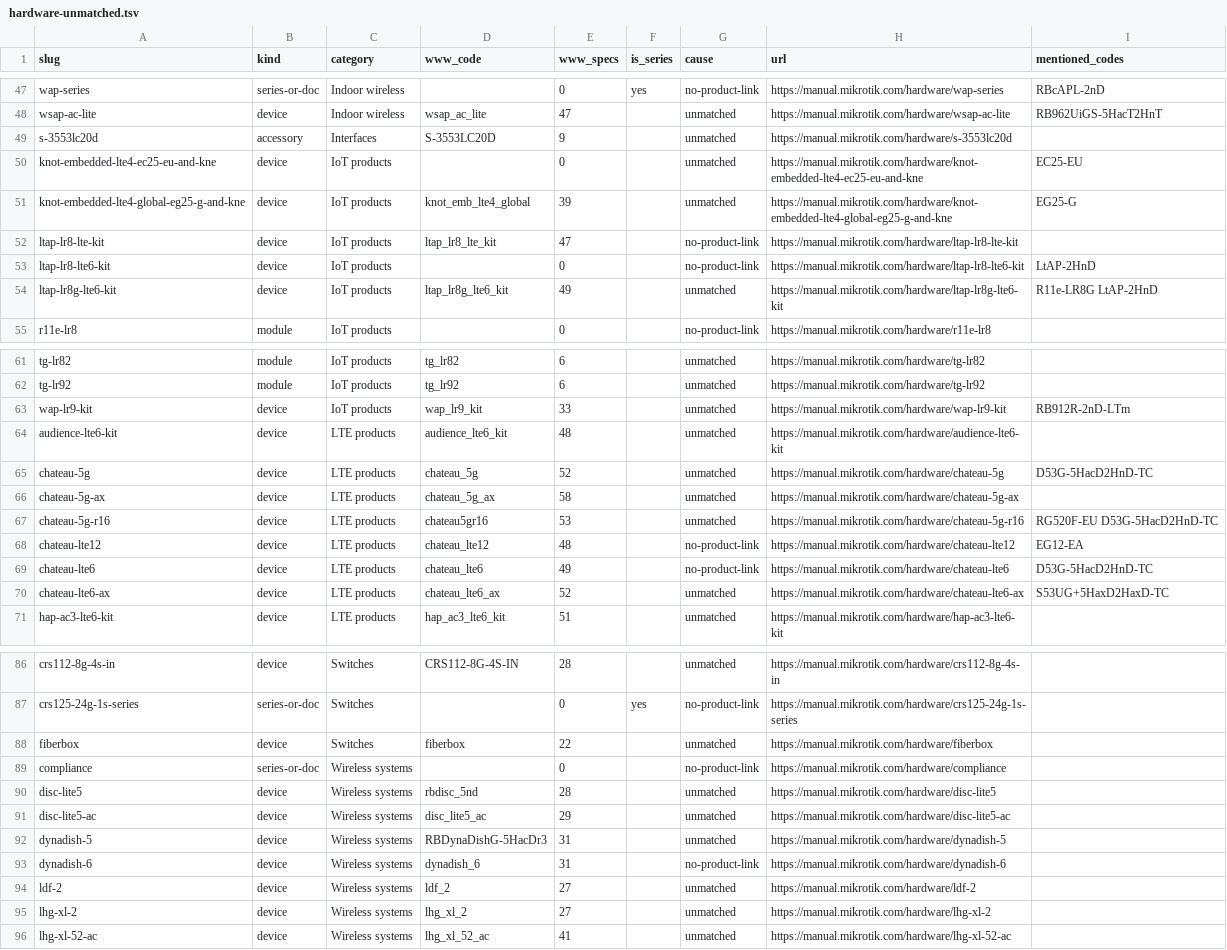
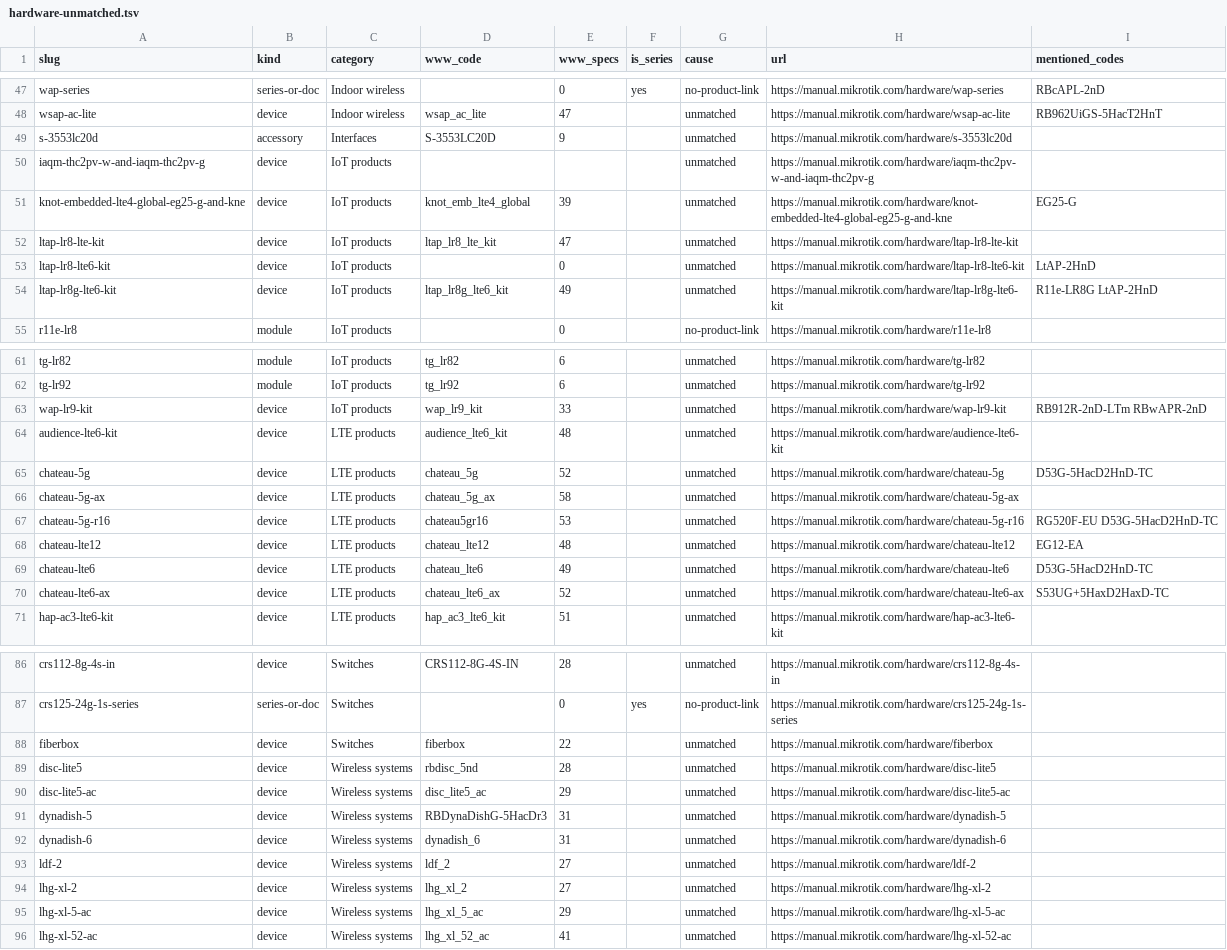
Before and after one commit to tikoci/rosetta, a TSV file: hardware-unmatched.tsv, drawn as a sheet; only a part is shown, gaps mark what is left out; the diff covers the shown part only.

```diff
--- a/hardware-unmatched.tsv
+++ b/hardware-unmatched.tsv
@@ -49,6 +49,6 @@ wsap-ac-lite	device	Indoor wireless	wsap_ac_lite	47		unmatched	https://manual.mi
 s-3553lc20d	accessory	Interfaces	S-3553LC20D	9		unmatched	https://manual.mikrotik.com/hardware/s-3553lc20d	
-knot-embedded-lte4-ec25-eu-and-kne	device	IoT products		0		unmatched	https://manual.mikrotik.com/hardware/knot-embedded-lte4-ec25-eu-and-kne	EC25-EU
+iaqm-thc2pv-w-and-iaqm-thc2pv-g	device	IoT products				unmatched	https://manual.mikrotik.com/hardware/iaqm-thc2pv-w-and-iaqm-thc2pv-g	
 knot-embedded-lte4-global-eg25-g-and-kne	device	IoT products	knot_emb_lte4_global	39		unmatched	https://manual.mikrotik.com/hardware/knot-embedded-lte4-global-eg25-g-and-kne	EG25-G
-ltap-lr8-lte-kit	device	IoT products	ltap_lr8_lte_kit	47		no-product-link	https://manual.mikrotik.com/hardware/ltap-lr8-lte-kit	
-ltap-lr8-lte6-kit	device	IoT products		0		no-product-link	https://manual.mikrotik.com/hardware/ltap-lr8-lte6-kit	LtAP-2HnD
+ltap-lr8-lte-kit	device	IoT products	ltap_lr8_lte_kit	47		unmatched	https://manual.mikrotik.com/hardware/ltap-lr8-lte-kit	
+ltap-lr8-lte6-kit	device	IoT products		0		unmatched	https://manual.mikrotik.com/hardware/ltap-lr8-lte6-kit	LtAP-2HnD
 ltap-lr8g-lte6-kit	device	IoT products	ltap_lr8g_lte6_kit	49		unmatched	https://manual.mikrotik.com/hardware/ltap-lr8g-lte6-kit	R11e-LR8G LtAP-2HnD
@@ -62,3 +62,3 @@ tg-lr82	module	IoT products	tg_lr82	6		unmatched	https://manual.mikrotik.com/har
 tg-lr92	module	IoT products	tg_lr92	6		unmatched	https://manual.mikrotik.com/hardware/tg-lr92	
-wap-lr9-kit	device	IoT products	wap_lr9_kit	33		unmatched	https://manual.mikrotik.com/hardware/wap-lr9-kit	RB912R-2nD-LTm
+wap-lr9-kit	device	IoT products	wap_lr9_kit	33		unmatched	https://manual.mikrotik.com/hardware/wap-lr9-kit	RB912R-2nD-LTm RBwAPR-2nD
 audience-lte6-kit	device	LTE products	audience_lte6_kit	48		unmatched	https://manual.mikrotik.com/hardware/audience-lte6-kit	
@@ -67,4 +67,4 @@ chateau-5g-ax	device	LTE products	chateau_5g_ax	58		unmatched	https://manual.mik
 chateau-5g-r16	device	LTE products	chateau5gr16	53		unmatched	https://manual.mikrotik.com/hardware/chateau-5g-r16	RG520F-EU D53G-5HacD2HnD-TC
-chateau-lte12	device	LTE products	chateau_lte12	48		no-product-link	https://manual.mikrotik.com/hardware/chateau-lte12	EG12-EA
-chateau-lte6	device	LTE products	chateau_lte6	49		no-product-link	https://manual.mikrotik.com/hardware/chateau-lte6	D53G-5HacD2HnD-TC
+chateau-lte12	device	LTE products	chateau_lte12	48		unmatched	https://manual.mikrotik.com/hardware/chateau-lte12	EG12-EA
+chateau-lte6	device	LTE products	chateau_lte6	49		unmatched	https://manual.mikrotik.com/hardware/chateau-lte6	D53G-5HacD2HnD-TC
 chateau-lte6-ax	device	LTE products	chateau_lte6_ax	52		unmatched	https://manual.mikrotik.com/hardware/chateau-lte6-ax	S53UG+5HaxD2HaxD-TC
@@ -88,3 +88,2 @@ crs125-24g-1s-series	series-or-doc	Switches		0	yes	no-product-link	https://manua
 fiberbox	device	Switches	fiberbox	22		unmatched	https://manual.mikrotik.com/hardware/fiberbox	
-compliance	series-or-doc	Wireless systems		0		no-product-link	https://manual.mikrotik.com/hardware/compliance	
 disc-lite5	device	Wireless systems	rbdisc_5nd	28		unmatched	https://manual.mikrotik.com/hardware/disc-lite5	
@@ -92,5 +91,6 @@ disc-lite5-ac	device	Wireless systems	disc_lite5_ac	29		unmatched	https://manual
 dynadish-5	device	Wireless systems	RBDynaDishG-5HacDr3	31		unmatched	https://manual.mikrotik.com/hardware/dynadish-5	
-dynadish-6	device	Wireless systems	dynadish_6	31		no-product-link	https://manual.mikrotik.com/hardware/dynadish-6	
+dynadish-6	device	Wireless systems	dynadish_6	31		unmatched	https://manual.mikrotik.com/hardware/dynadish-6	
 ldf-2	device	Wireless systems	ldf_2	27		unmatched	https://manual.mikrotik.com/hardware/ldf-2	
 lhg-xl-2	device	Wireless systems	lhg_xl_2	27		unmatched	https://manual.mikrotik.com/hardware/lhg-xl-2	
+lhg-xl-5-ac	device	Wireless systems	lhg_xl_5_ac	29		unmatched	https://manual.mikrotik.com/hardware/lhg-xl-5-ac	
 lhg-xl-52-ac	device	Wireless systems	lhg_xl_52_ac	41		unmatched	https://manual.mikrotik.com/hardware/lhg-xl-52-ac	
```
Also changed, not shown: 1 edited cell elsewhere in this file, 12 other files.
